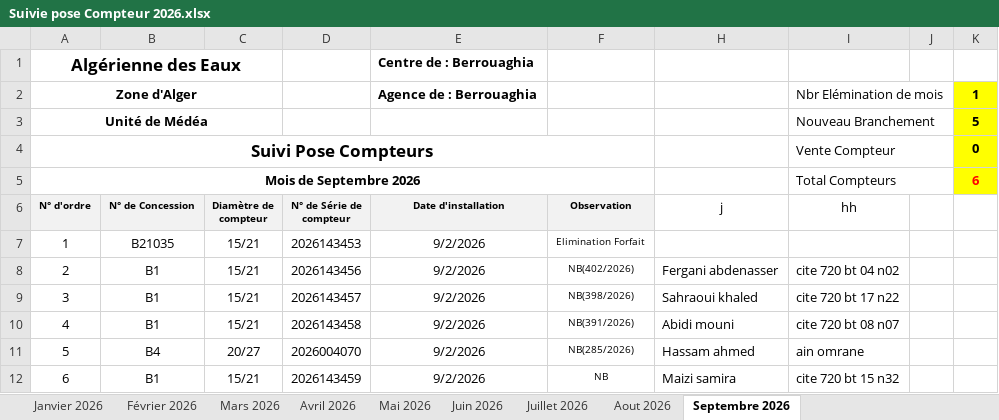
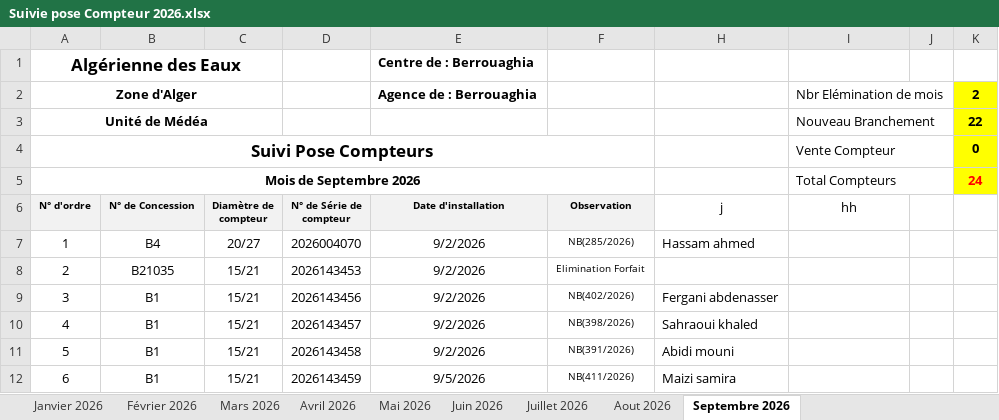
Before and after one commit to Lounnaci-gi/pose_compteur, an Excel workbook: Gestion Stock 2026/Gestion de Stock Berrouaghia/Suivie pose Compteur 2026.xlsx, sheet Septembre 2026, drawn as a sheet; only a part is shown; values as stored, in another font and other column widths than the file's, no borders; charts and pictures not drawn; the diff covers the shown part only; the diff names each change by its address in the sheet, - before the commit and + after, or states it on an @@ line.

```diff
--- a/Gestion Stock 2026/Gestion de Stock Berrouaghia/Suivie pose Compteur 2026.xlsx (sheet Septembre 2026)
+++ b/Gestion Stock 2026/Gestion de Stock Berrouaghia/Suivie pose Compteur 2026.xlsx (sheet Septembre 2026)
-K2: 1
+K2: 2
-K3: 5
+K3: 22
-K5: 6
+K5: 24
-B7 (N° de Concession): B21035
+B7 (N° de Concession): B4
-C7 (Diamètre de compteur): 15/21
+C7 (Diamètre de compteur): 20/27
-D7 (N° de Série de compteur): 2026143453
+D7 (N° de Série de compteur): 2026004070
-F7 (Observation): Elimination Forfait
+F7 (Observation): NB(285/2026)
-H7 (j): (empty)
+H7 (j): Hassam ahmed
-B8 (N° de Concession): B1
+B8 (N° de Concession): B21035
-D8 (N° de Série de compteur): 2026143456
+D8 (N° de Série de compteur): 2026143453
-F8 (Observation): NB(402/2026)
+F8 (Observation): Elimination Forfait
-H8 (j): Fergani abdenasser
+H8 (j): (empty)
-I8 (hh): cite 720 bt 04 n02
+I8 (hh): (empty)
-D9 (N° de Série de compteur): 2026143457
+D9 (N° de Série de compteur): 2026143456
-F9 (Observation): NB(398/2026)
+F9 (Observation): NB(402/2026)
-H9 (j): Sahraoui khaled
+H9 (j): Fergani abdenasser
-I9 (hh): cite 720 bt 17 n22
+I9 (hh): (empty)
-D10 (N° de Série de compteur): 2026143458
+D10 (N° de Série de compteur): 2026143457
-F10 (Observation): NB(391/2026)
+F10 (Observation): NB(398/2026)
-H10 (j): Abidi mouni
+H10 (j): Sahraoui khaled
-I10 (hh): cite 720 bt 08 n07
+I10 (hh): (empty)
-B11 (N° de Concession): B4
+B11 (N° de Concession): B1
-C11 (Diamètre de compteur): 20/27
+C11 (Diamètre de compteur): 15/21
-D11 (N° de Série de compteur): 2026004070
+D11 (N° de Série de compteur): 2026143458
-F11 (Observation): NB(285/2026)
+F11 (Observation): NB(391/2026)
-H11 (j): Hassam ahmed
+H11 (j): Abidi mouni
-I11 (hh): ain omrane
+I11 (hh): (empty)
-E12 (Date d'installation): 9/2/2026
+E12 (Date d'installation): 9/5/2026
-F12 (Observation): NB
+F12 (Observation): NB(411/2026)
-I12 (hh): cite 720 bt 15 n32
+I12 (hh): (empty)
```
Also changed, not shown: 115 edited cells elsewhere in this sheet, Gestion Stock 2026/Gestion de Stock Seghouane/Suivie pose Compteur Seghouane 2026.xlsx, Gestion Stock 2026/Gestion de Stock Zoubiria/Suivie pose Compteur Zoubiria 2026.xlsx.
